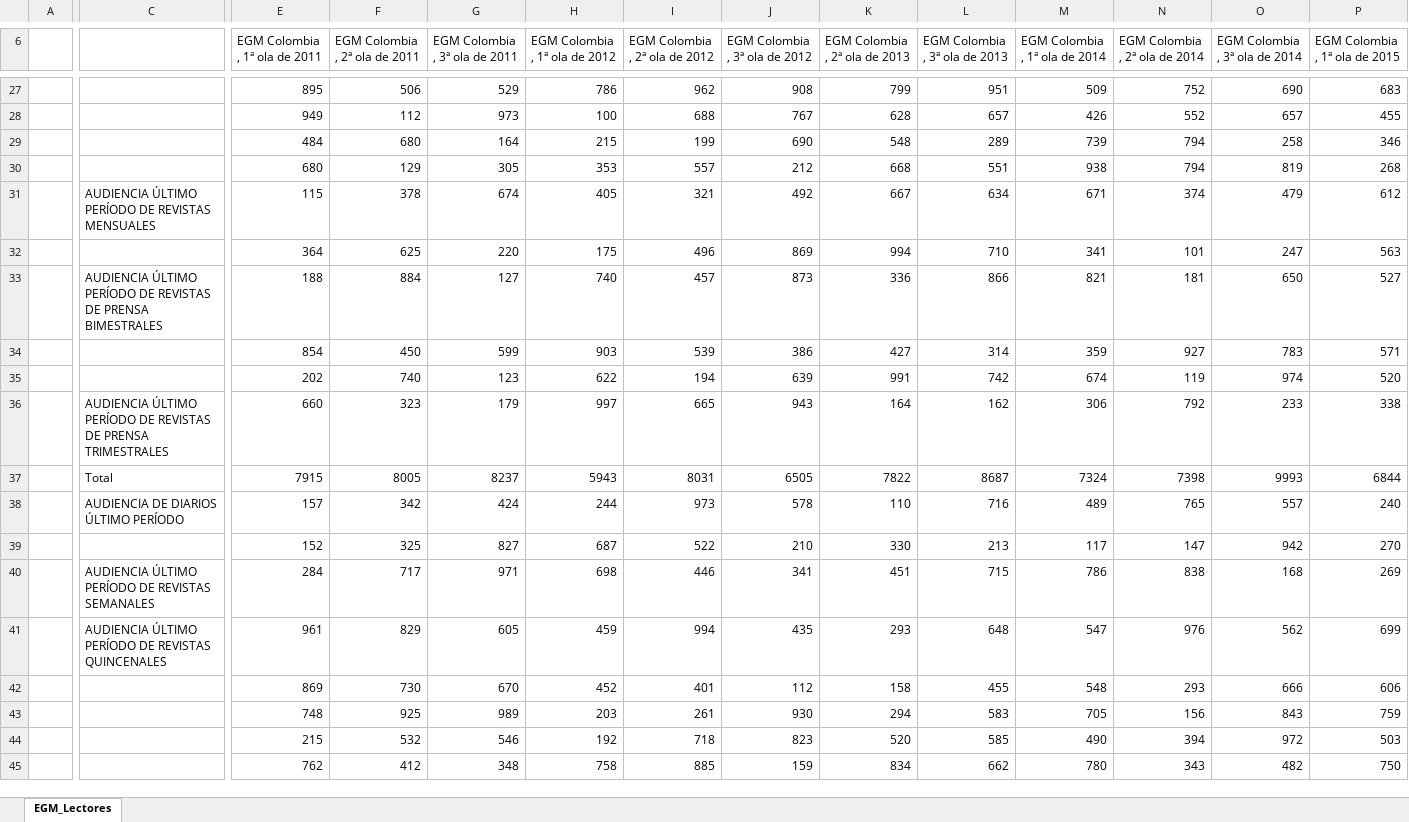
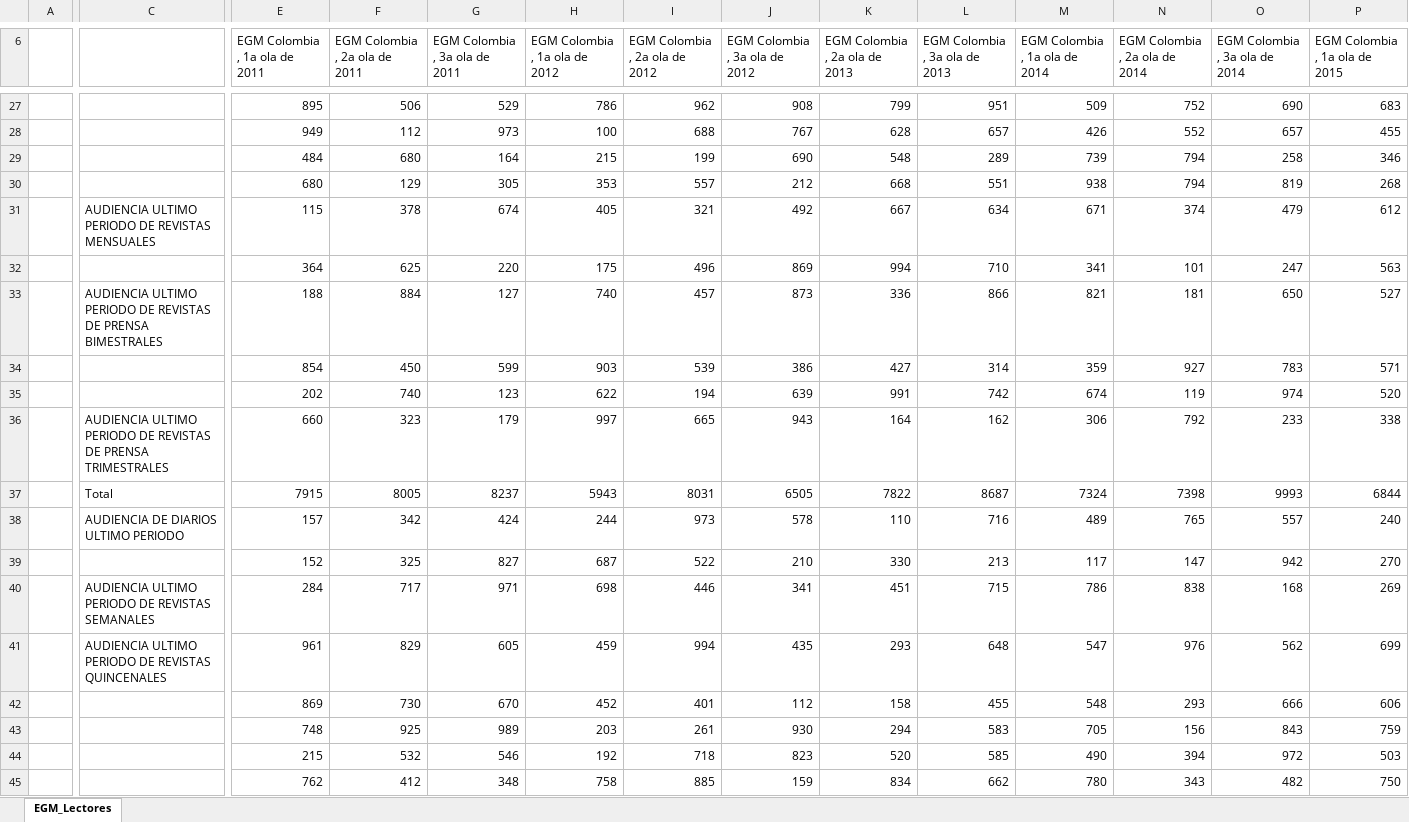
Before and after one commit to virtualdvid/Statistics, an Excel workbook: data/EGM_Lectores.xlsx, sheet EGM_Lectores, drawn as a sheet; only a part is shown, gaps mark what is left out; values as stored, in another font and other column widths than the file's, no borders; the diff covers the shown part only; the diff names each change by its address in the sheet, - before the commit and + after, or states it on an @@ line.

```diff
--- a/data/EGM_Lectores.xlsx (sheet EGM_Lectores)
+++ b/data/EGM_Lectores.xlsx (sheet EGM_Lectores)
-E6: EGM Colombia , 1ª ola de 2011
+E6: EGM Colombia , 1a ola de 2011
-F6: EGM Colombia , 2ª ola de 2011
+F6: EGM Colombia , 2a ola de 2011
-G6: EGM Colombia , 3ª ola de 2011
+G6: EGM Colombia , 3a ola de 2011
-H6: EGM Colombia , 1ª ola de 2012
+H6: EGM Colombia , 1a ola de 2012
-I6: EGM Colombia , 2ª ola de 2012
+I6: EGM Colombia , 2a ola de 2012
-J6: EGM Colombia , 3ª ola de 2012
+J6: EGM Colombia , 3a ola de 2012
-K6: EGM Colombia , 2ª ola de 2013
+K6: EGM Colombia , 2a ola de 2013
-L6: EGM Colombia , 3ª ola de 2013
+L6: EGM Colombia , 3a ola de 2013
-M6: EGM Colombia , 1ª ola de 2014
+M6: EGM Colombia , 1a ola de 2014
-N6: EGM Colombia , 2ª ola de 2014
+N6: EGM Colombia , 2a ola de 2014
-O6: EGM Colombia , 3ª ola de 2014
+O6: EGM Colombia , 3a ola de 2014
-P6: EGM Colombia , 1ª ola de 2015
+P6: EGM Colombia , 1a ola de 2015
-C31: AUDIENCIA ÚLTIMO PERÍODO DE REVISTAS…
+C31: AUDIENCIA ULTIMO PERIODO DE REVISTAS…
-C33: AUDIENCIA ÚLTIMO PERÍODO DE REVISTAS…
+C33: AUDIENCIA ULTIMO PERIODO DE REVISTAS…
-C36: AUDIENCIA ÚLTIMO PERÍODO DE REVISTAS…
+C36: AUDIENCIA ULTIMO PERIODO DE REVISTAS…
-C38: AUDIENCIA DE DIARIOS ÚLTIMO PERÍODO
+C38: AUDIENCIA DE DIARIOS ULTIMO PERIODO
-C40: AUDIENCIA ÚLTIMO PERÍODO DE REVISTAS…
+C40: AUDIENCIA ULTIMO PERIODO DE REVISTAS…
-C41: AUDIENCIA ÚLTIMO PERÍODO DE REVISTAS…
+C41: AUDIENCIA ULTIMO PERIODO DE REVISTAS…
```
Also changed, not shown: 194 edited cells elsewhere in this sheet, 1 other file.
